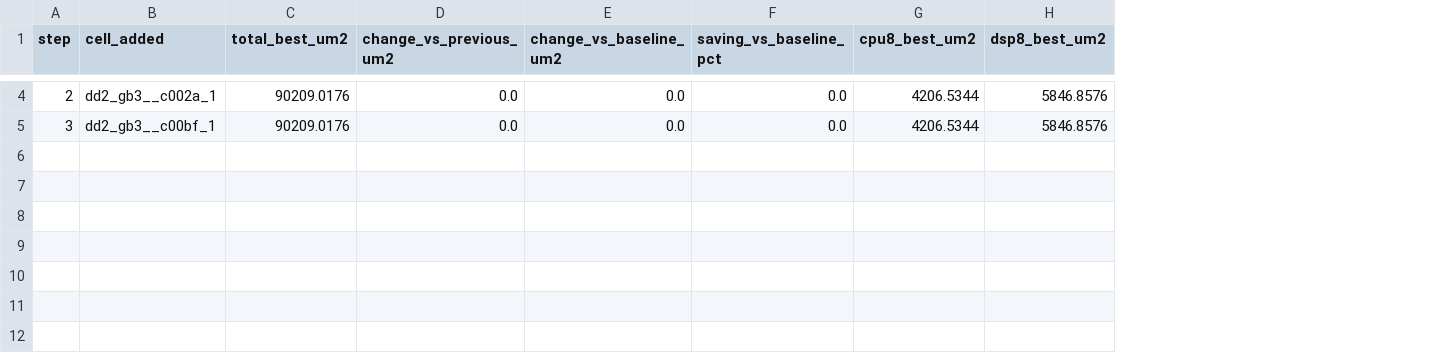
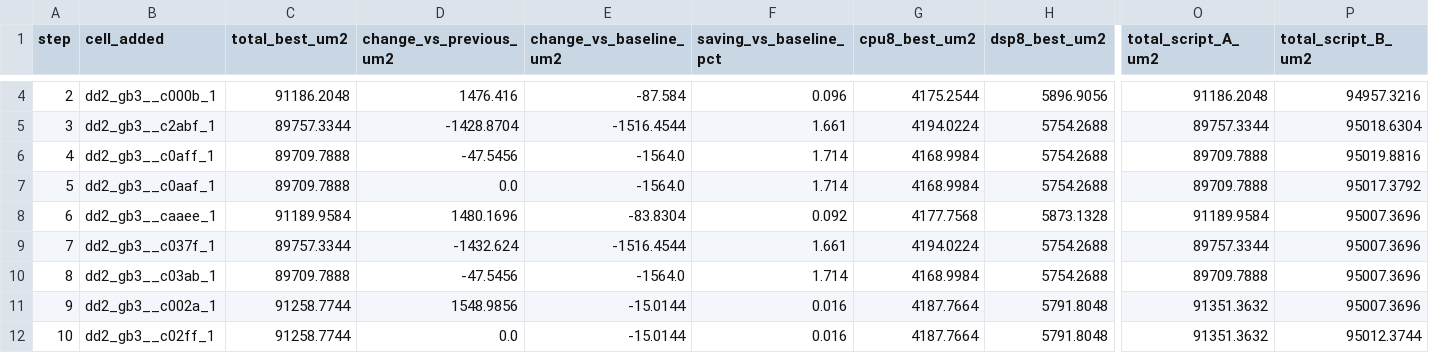
Before and after one commit to Kareem-Rashed/celladvisor, a CSV file: results/curve_estimated_real.csv, drawn as a sheet; only a part is shown, gaps mark what is left out; rows hold the shown columns only; the diff covers the shown part only; the diff names each change by its address in the sheet, - before the commit and + after, or states it on an @@ line.

Commit message:
Regenerate the curves for the new final set, real areas of the final cells, 30% test

```diff
--- a/results/curve_estimated_real.csv
+++ b/results/curve_estimated_real.csv
+column O (total_script_A_um2), rows 4-5: 91186.2048 | 89757.3344
+column P (total_script_B_um2), rows 4-5: 94957.3216 | 95018.6304
-B4 (cell_added): dd2_gb3__c002a_1
+B4 (cell_added): dd2_gb3__c000b_1
-C4 (total_best_um2): 90209.0176
+C4 (total_best_um2): 91186.2048
-D4 (change_vs_previous_um2): 0.0
+D4 (change_vs_previous_um2): 1476.416
-E4 (change_vs_baseline_um2): 0.0
+E4 (change_vs_baseline_um2): -87.584
-F4 (saving_vs_baseline_pct): 0.0
+F4 (saving_vs_baseline_pct): 0.096
-G4 (cpu8_best_um2): 4206.5344
+G4 (cpu8_best_um2): 4175.2544
-H4 (dsp8_best_um2): 5846.8576
+H4 (dsp8_best_um2): 5896.9056
-B5 (cell_added): dd2_gb3__c00bf_1
+B5 (cell_added): dd2_gb3__c2abf_1
-C5 (total_best_um2): 90209.0176
+C5 (total_best_um2): 89757.3344
-D5 (change_vs_previous_um2): 0.0
+D5 (change_vs_previous_um2): -1428.8704
-E5 (change_vs_baseline_um2): 0.0
+E5 (change_vs_baseline_um2): -1516.4544
-F5 (saving_vs_baseline_pct): 0.0
+F5 (saving_vs_baseline_pct): 1.661
-G5 (cpu8_best_um2): 4206.5344
+G5 (cpu8_best_um2): 4194.0224
-H5 (dsp8_best_um2): 5846.8576
+H5 (dsp8_best_um2): 5754.2688
+row 6: 4 | dd2_gb3__c0aff_1 | 89709.7888 | -47.5456 | -1564.0 | 1.714 | 4168.9984 | 5754.2688 | 89709.7888 | 95019.8816
+row 7: 5 | dd2_gb3__c0aaf_1 | 89709.7888 | 0.0 | -1564.0 | 1.714 | 4168.9984 | 5754.2688 | 89709.7888 | 95017.3792
+row 8: 6 | dd2_gb3__caaee_1 | 91189.9584 | 1480.1696 | -83.8304 | 0.092 | 4177.7568 | 5873.1328 | 91189.9584 | 95007.3696
+row 9: 7 | dd2_gb3__c037f_1 | 89757.3344 | -1432.624 | -1516.4544 | 1.661 | 4194.0224 | 5754.2688 | 89757.3344 | 95007.3696
+row 10: 8 | dd2_gb3__c03ab_1 | 89709.7888 | -47.5456 | -1564.0 | 1.714 | 4168.9984 | 5754.2688 | 89709.7888 | 95007.3696
+row 11: 9 | dd2_gb3__c002a_1 | 91258.7744 | 1548.9856 | -15.0144 | 0.016 | 4187.7664 | 5791.8048 | 91351.3632 | 95007.3696
+row 12: 10 | dd2_gb3__c02ff_1 | 91258.7744 | 0.0 | -15.0144 | 0.016 | 4187.7664 | 5791.8048 | 91351.3632 | 95012.3744
```
Also changed, not shown: 30 edited cells elsewhere in this file, results/curve_estimated.csv, results/real_areas.csv, 5 other files.
